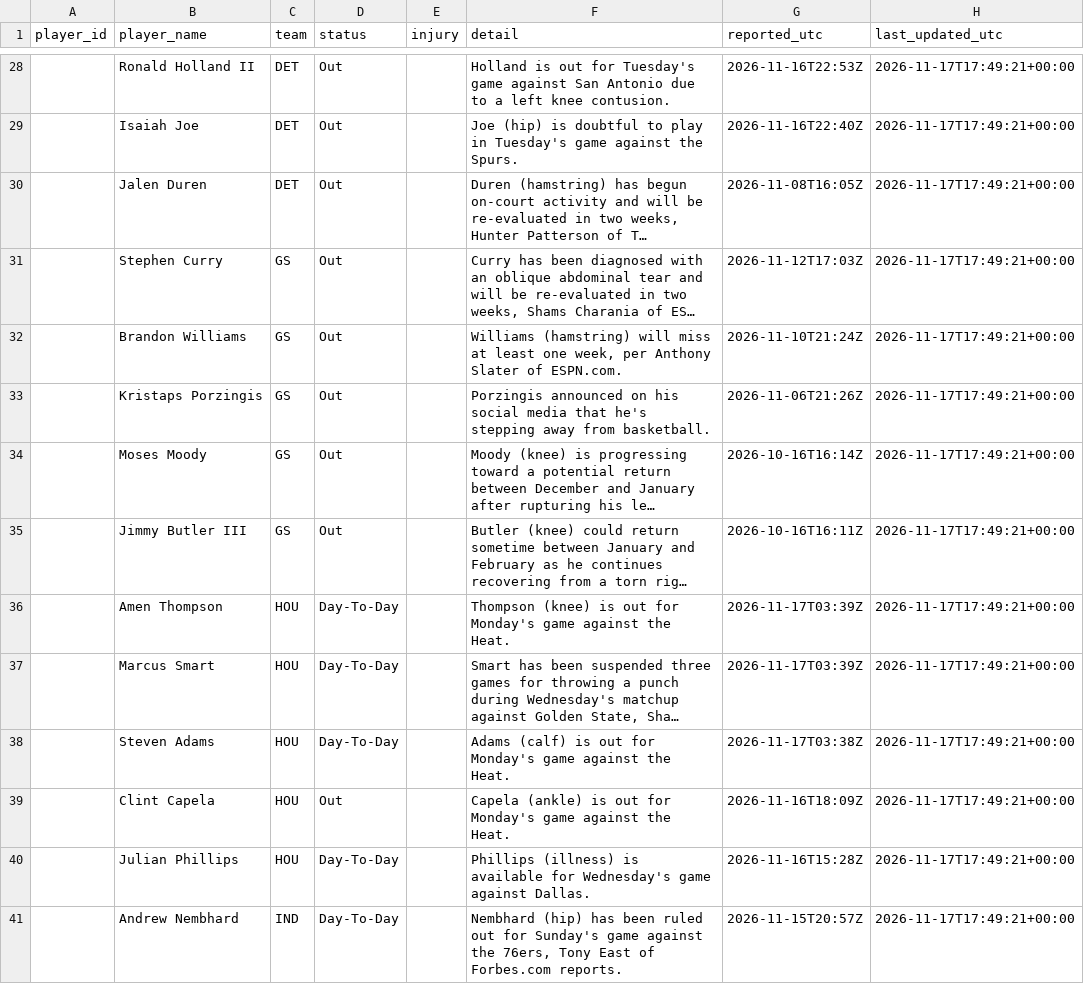
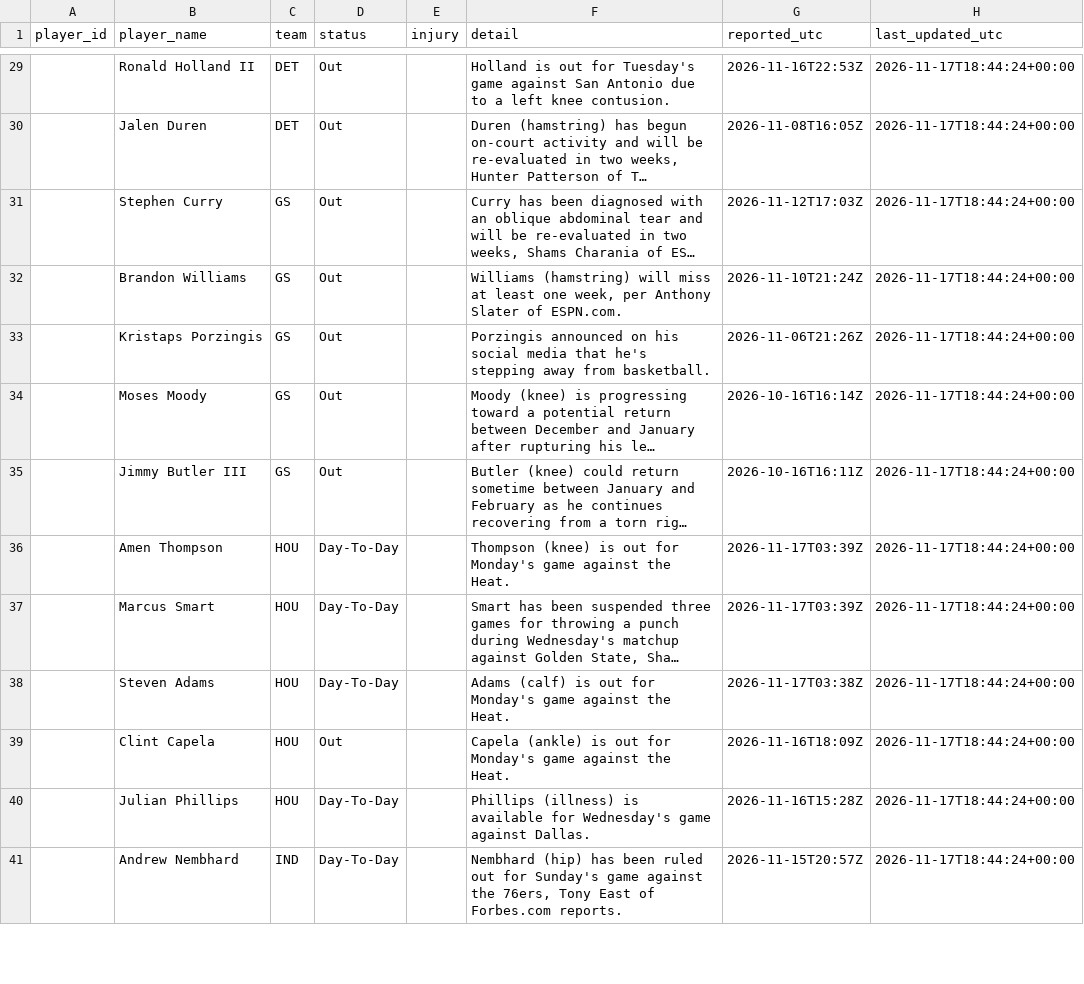
Before and after one commit to joshywoshyj-png/nba-stats-tracker, a CSV file: nba_injuries.csv, drawn as a sheet; only a part is shown, gaps mark what is left out; long unchanged cells end in …; removed rows and columns are numbered as before the commit, all else as after; the diff covers the shown part only; the diff names each change by its address in the sheet, - before the commit and + after, or states it on an @@ line.

```diff
--- a/nba_injuries.csv
+++ b/nba_injuries.csv
-H29 (last_updated_utc): 2026-11-17T17:49:21+00:00
+H29 (last_updated_utc): 2026-11-17T18:44:24+00:00
-row 29:  | Isaiah Joe | DET | Out |  | Joe (hip) is doubtful to play in Tuesday's game against the Spurs. | 2026-11-16T22:40Z | 2026-11-17T17:49:21+00:00
-H30:H41 (last_updated_utc): 2026-11-17T17:49:21+00:00
+H30:H41 (last_updated_utc): 2026-11-17T18:44:24+00:00
```
Also changed, not shown: 1 added row and 97 edited cells elsewhere in this file.
